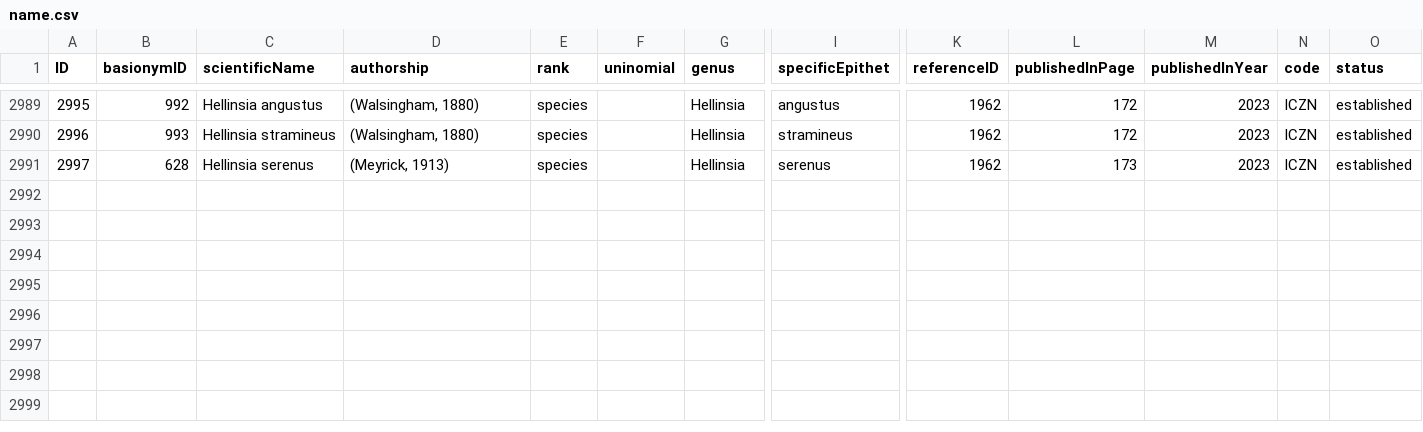
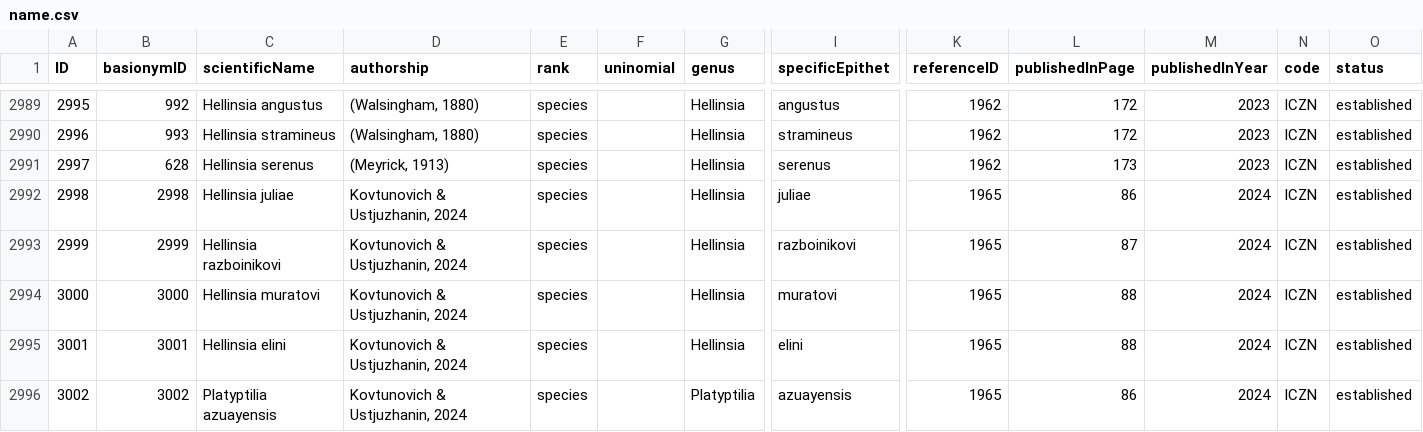
Before and after one commit to dhobern/pterophoroidea, a CSV file: coldp/data/name.csv, drawn as a sheet; only a part is shown, gaps mark what is left out; rows hold the shown columns only; the diff names each change by its address in the sheet, - before the commit and + after, or states it on an @@ line.

```diff
--- a/coldp/data/name.csv
+++ b/coldp/data/name.csv
+row 2992: 2998 | 2998 | Hellinsia juliae | Kovtunovich & Ustjuzhanin, 2024 | species |  | Hellinsia | juliae | 1965 | 86 | 2024 | ICZN | established
+row 2993: 2999 | 2999 | Hellinsia razboinikovi | Kovtunovich & Ustjuzhanin, 2024 | species |  | Hellinsia | razboinikovi | 1965 | 87 | 2024 | ICZN | established
+row 2994: 3000 | 3000 | Hellinsia muratovi | Kovtunovich & Ustjuzhanin, 2024 | species |  | Hellinsia | muratovi | 1965 | 88 | 2024 | ICZN | established
+row 2995: 3001 | 3001 | Hellinsia elini | Kovtunovich & Ustjuzhanin, 2024 | species |  | Hellinsia | elini | 1965 | 88 | 2024 | ICZN | established
+row 2996: 3002 | 3002 | Platyptilia azuayensis | Kovtunovich & Ustjuzhanin, 2024 | species |  | Platyptilia | azuayensis | 1965 | 86 | 2024 | ICZN | established
```
Also changed, not shown: coldp/data/distribution.csv, coldp/data/namereference.csv, 5 other files.
